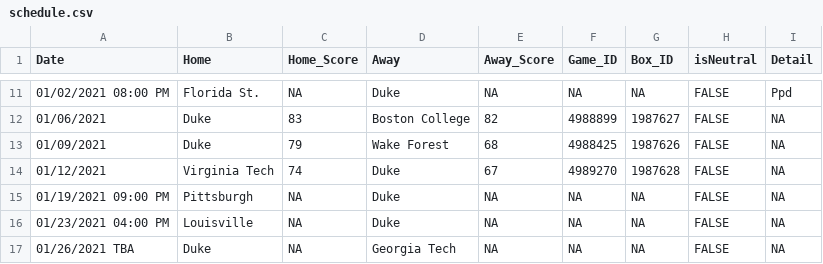
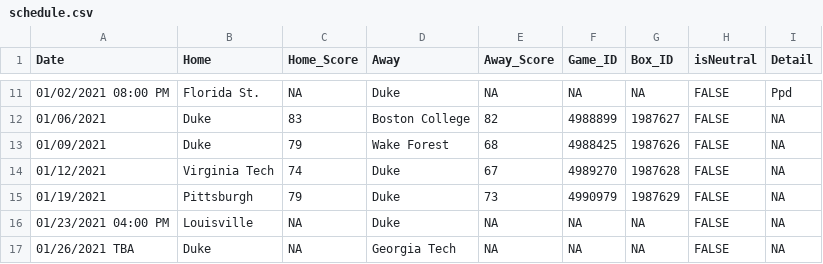
Before and after one commit to JackLich10/NCAA_Lineup, a CSV file: data/2020-21/schedule.csv, drawn as a sheet; only a part is shown, gaps mark what is left out; removed rows and columns are numbered as before the commit, all else as after; the diff names each change by its address in the sheet, - before the commit and + after, or states it on an @@ line.

```diff
--- a/data/2020-21/schedule.csv
+++ b/data/2020-21/schedule.csv
-row 15: 01/19/2021 09:00 PM | Pittsburgh | NA | Duke | NA | NA | NA | FALSE | NA
+row 15: 01/19/2021 | Pittsburgh | 79 | Duke | 73 | 4990979 | 1987629 | FALSE | NA
```
Also changed, not shown: 1 other file.
